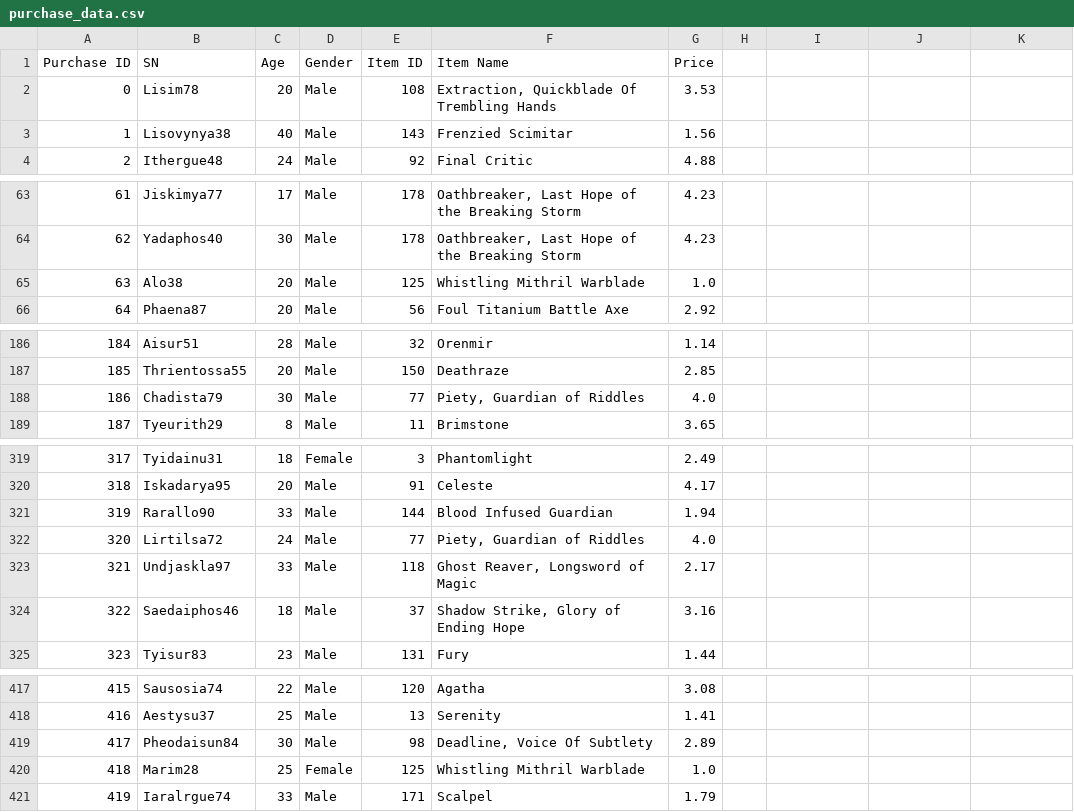
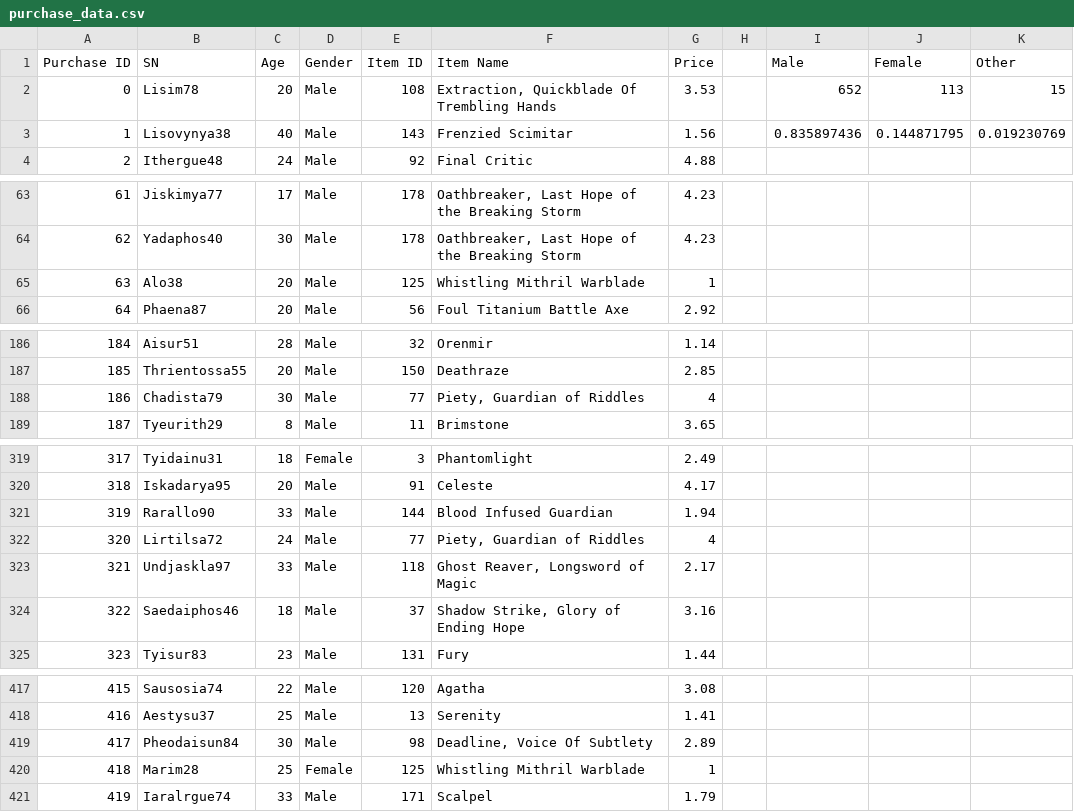
Before and after one commit to BicVu/BV_GW_HW_2019, a CSV file: HW_04_Summit/HeroesOfPymoli/Resources/purchase_data.csv, drawn as a sheet; only a part is shown, gaps mark what is left out; the diff covers the shown part only.

```diff
--- a/HW_04_Summit/HeroesOfPymoli/Resources/purchase_data.csv
+++ b/HW_04_Summit/HeroesOfPymoli/Resources/purchase_data.csv
@@ -1,3 +1,3 @@
-Purchase ID,SN,Age,Gender,Item ID,Item Name,Price
-0,Lisim78,20,Male,108,"Extraction, Quickblade Of Trembling Hands",3.53
-1,Lisovynya38,40,Male,143,Frenzied Scimitar,1.56
+Purchase ID,SN,Age,Gender,Item ID,Item Name,Price,,Male,Female,Other
+0,Lisim78,20,Male,108,"Extraction, Quickblade Of Trembling Hands",3.53,,652,113,15
+1,Lisovynya38,40,Male,143,Frenzied Scimitar,1.56,,0.835897436,0.144871795,0.019230769
@@ -65 +65 @@ Purchase ID,SN,Age,Gender,Item ID,Item Name,Price
-63,Alo38,20,Male,125,Whistling Mithril Warblade,1.0
+63,Alo38,20,Male,125,Whistling Mithril Warblade,1,,,,
@@ -188 +188 @@ Purchase ID,SN,Age,Gender,Item ID,Item Name,Price
-186,Chadista79,30,Male,77,"Piety, Guardian of Riddles",4.0
+186,Chadista79,30,Male,77,"Piety, Guardian of Riddles",4,,,,
@@ -322 +322 @@ Purchase ID,SN,Age,Gender,Item ID,Item Name,Price
-320,Lirtilsa72,24,Male,77,"Piety, Guardian of Riddles",4.0
+320,Lirtilsa72,24,Male,77,"Piety, Guardian of Riddles",4,,,,
@@ -420 +420 @@ Purchase ID,SN,Age,Gender,Item ID,Item Name,Price
-418,Marim28,25,Female,125,Whistling Mithril Warblade,1.0
+418,Marim28,25,Female,125,Whistling Mithril Warblade,1,,,,
```
Also changed, not shown: 3 edited cells elsewhere in this file, 6 other files.
